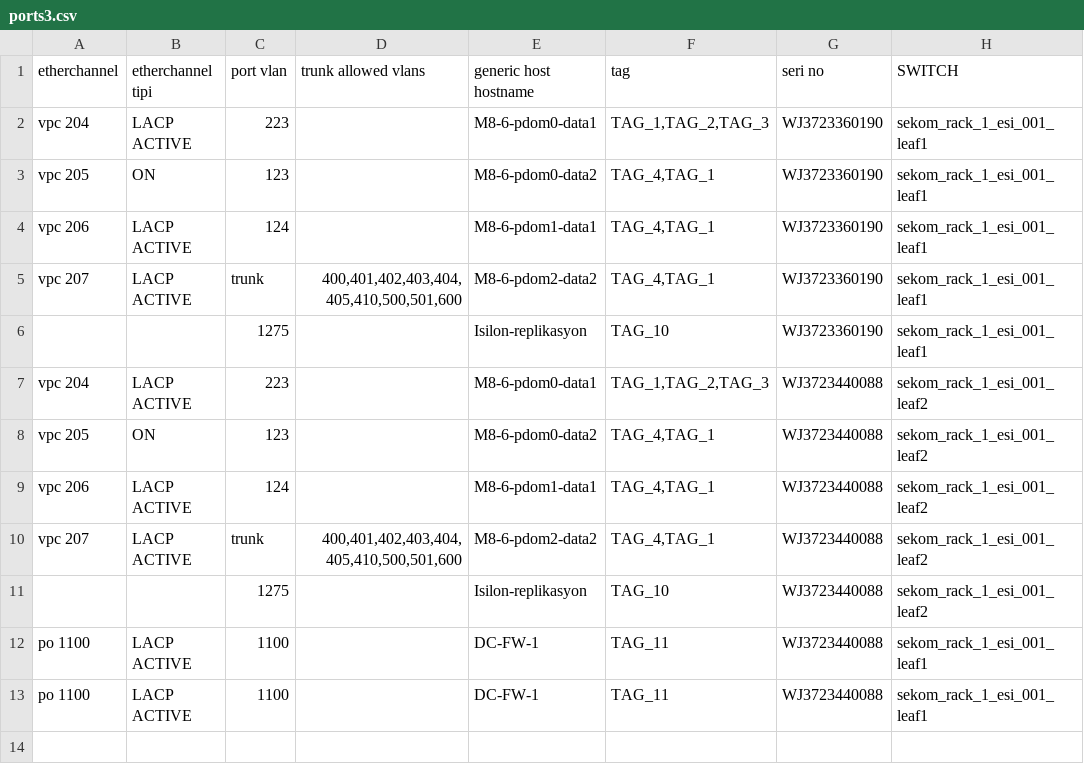
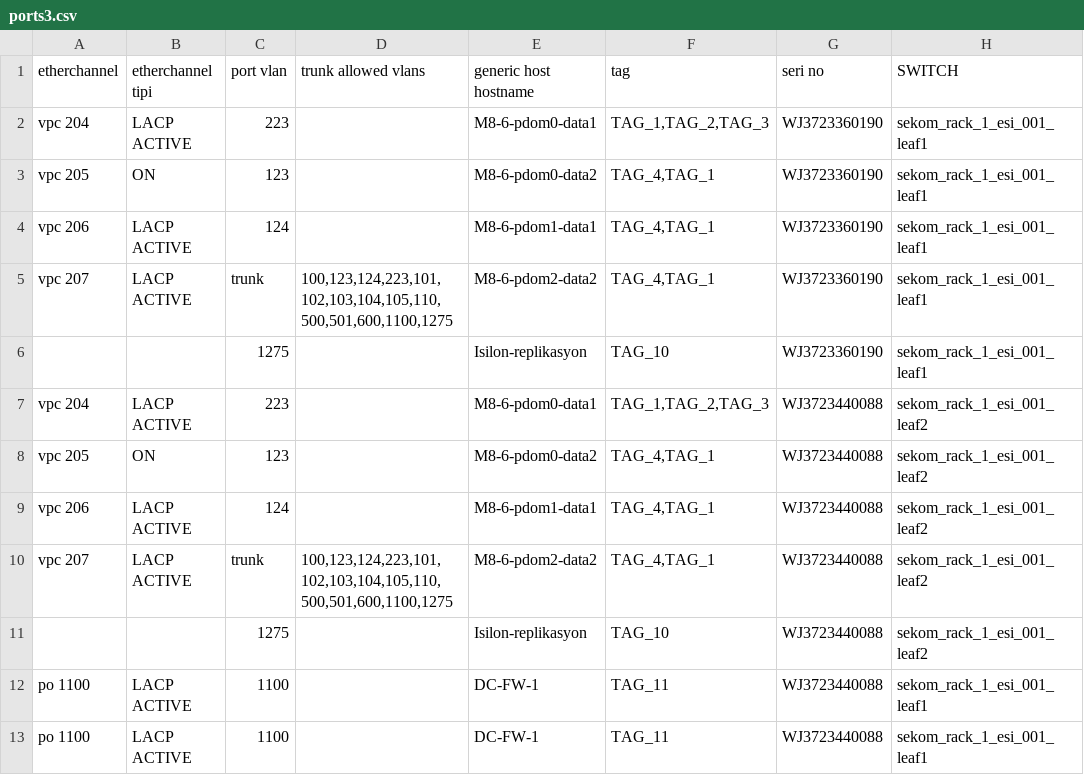
Before and after one commit to nazmiugur/apstra-from-csv, a CSV file: ports3.csv, drawn as a sheet; only a part is shown; the diff names each change by its address in the sheet, - before the commit and + after, or states it on an @@ line.

```diff
--- a/ports3.csv
+++ b/ports3.csv
-D5 (trunk allowed vlans): 400,401,402,403,404,405,410,500,501,600
+D5 (trunk allowed vlans): 100,123,124,223,101,102,103,104,105,110,500,501,600,1100,1275
-D10 (trunk allowed vlans): 400,401,402,403,404,405,410,500,501,600
+D10 (trunk allowed vlans): 100,123,124,223,101,102,103,104,105,110,500,501,600,1100,1275
```
Also changed, not shown: 23 other files.
